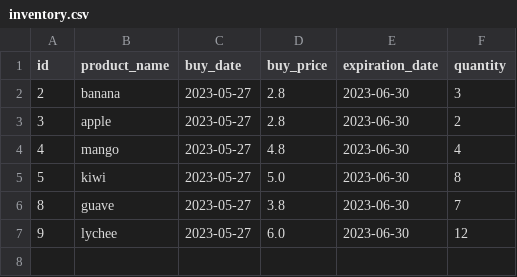
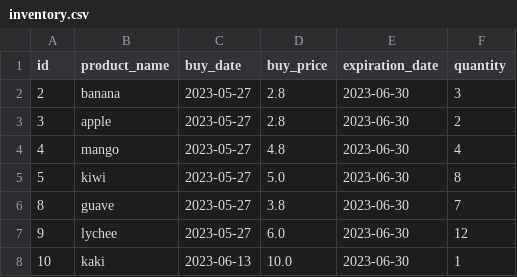
Before and after one commit to CartierKray/SuperPy, a CSV file: inventory.csv, drawn as a sheet.

```diff
--- a/inventory.csv
+++ b/inventory.csv
@@ -7 +7,2 @@ id,product_name,buy_date,buy_price,expiration_date,quantity
 9,lychee,2023-05-27,6.0,2023-06-30,12
+10,kaki,2023-06-13,10.0,2023-06-30,1
```
Also changed, not shown: sales.csv, 3 other files.
